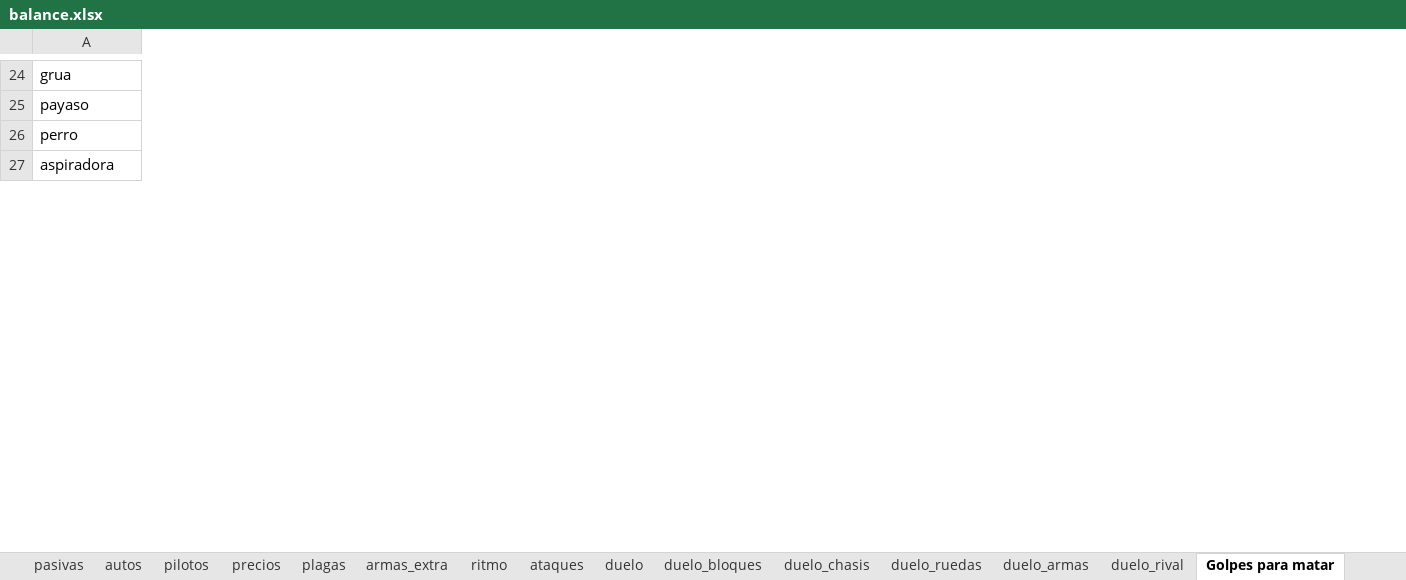
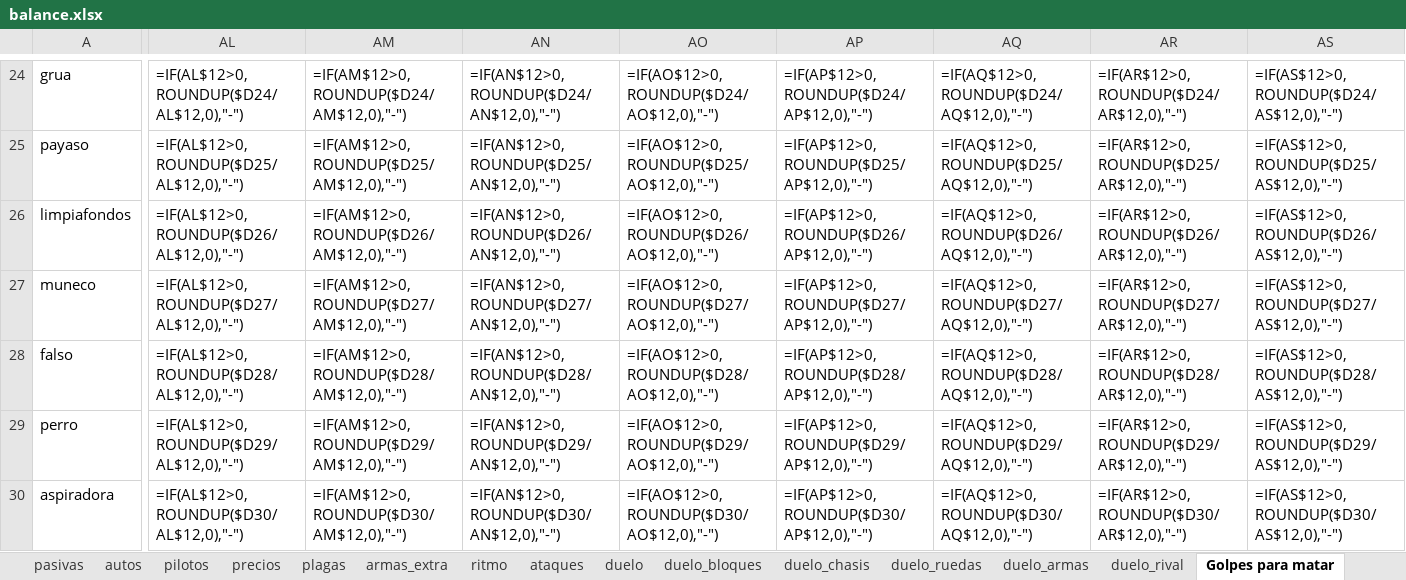
Before and after one commit to marcelopsr/junked-metal, an Excel workbook: balance.xlsx, sheet Golpes para matar, drawn as a sheet; only a part is shown, gaps mark what is left out; values as stored, in another font and other column widths than the file's, no borders; formulas without a stored value are shown as written; rows hold the shown columns only; the diff covers the shown part only; the diff names each change by its address in the sheet, - before the commit and + after, or states it on an @@ line.

```diff
--- a/balance.xlsx (sheet Golpes para matar)
+++ b/balance.xlsx (sheet Golpes para matar)
+column AL, rows 24-25: =IF(AL$12>0,ROUNDUP($D24/AL$12,0),"-") | =IF(AL$12>0,ROUNDUP($D25/AL$12,0),"-"); rows 29-30: =IF(AL$12>0,ROUNDUP($D29/AL$12,0),"-") | =IF(AL$12>0,ROUNDUP($D30/AL$12,0),"-")
+column AM, rows 24-25: =IF(AM$12>0,ROUNDUP($D24/AM$12,0),"-") | =IF(AM$12>0,ROUNDUP($D25/AM$12,0),"-"); rows 29-30: =IF(AM$12>0,ROUNDUP($D29/AM$12,0),"-") | =IF(AM$12>0,ROUNDUP($D30/AM$12,0),"-")
+column AN, rows 24-25: =IF(AN$12>0,ROUNDUP($D24/AN$12,0),"-") | =IF(AN$12>0,ROUNDUP($D25/AN$12,0),"-"); rows 29-30: =IF(AN$12>0,ROUNDUP($D29/AN$12,0),"-") | =IF(AN$12>0,ROUNDUP($D30/AN$12,0),"-")
+column AO, rows 24-25: =IF(AO$12>0,ROUNDUP($D24/AO$12,0),"-") | =IF(AO$12>0,ROUNDUP($D25/AO$12,0),"-"); rows 29-30: =IF(AO$12>0,ROUNDUP($D29/AO$12,0),"-") | =IF(AO$12>0,ROUNDUP($D30/AO$12,0),"-")
+column AP, rows 24-25: =IF(AP$12>0,ROUNDUP($D24/AP$12,0),"-") | =IF(AP$12>0,ROUNDUP($D25/AP$12,0),"-"); rows 29-30: =IF(AP$12>0,ROUNDUP($D29/AP$12,0),"-") | =IF(AP$12>0,ROUNDUP($D30/AP$12,0),"-")
+column AQ, rows 24-25: =IF(AQ$12>0,ROUNDUP($D24/AQ$12,0),"-") | =IF(AQ$12>0,ROUNDUP($D25/AQ$12,0),"-"); rows 29-30: =IF(AQ$12>0,ROUNDUP($D29/AQ$12,0),"-") | =IF(AQ$12>0,ROUNDUP($D30/AQ$12,0),"-")
+column AR, rows 24-25: =IF(AR$12>0,ROUNDUP($D24/AR$12,0),"-") | =IF(AR$12>0,ROUNDUP($D25/AR$12,0),"-"); rows 29-30: =IF(AR$12>0,ROUNDUP($D29/AR$12,0),"-") | =IF(AR$12>0,ROUNDUP($D30/AR$12,0),"-")
+column AS, rows 24-25: =IF(AS$12>0,ROUNDUP($D24/AS$12,0),"-") | =IF(AS$12>0,ROUNDUP($D25/AS$12,0),"-"); rows 29-30: =IF(AS$12>0,ROUNDUP($D29/AS$12,0),"-") | =IF(AS$12>0,ROUNDUP($D30/AS$12,0),"-")
+row 26: limpiafondos | =IF(AL$12>0,ROUNDUP($D26/AL$12,0),"-") | =IF(AM$12>0,ROUNDUP($D26/AM$12,0),"-") | =IF(AN$12>0,ROUNDUP($D26/AN$12,0),"-") | =IF(AO$12>0,ROUNDUP($D26/AO$12,0),"-") | =IF(AP$12>0,ROUNDUP($D26/AP$12,0),"-") | =IF(AQ$12>0,ROUNDUP($D26/AQ$12,0),"-") | =IF(AR$12>0,ROUNDUP($D26/AR$12,0),"-") | =IF(AS$12>0,ROUNDUP($D26/AS$12,0),"-")
+row 27: muneco | =IF(AL$12>0,ROUNDUP($D27/AL$12,0),"-") | =IF(AM$12>0,ROUNDUP($D27/AM$12,0),"-") | =IF(AN$12>0,ROUNDUP($D27/AN$12,0),"-") | =IF(AO$12>0,ROUNDUP($D27/AO$12,0),"-") | =IF(AP$12>0,ROUNDUP($D27/AP$12,0),"-") | =IF(AQ$12>0,ROUNDUP($D27/AQ$12,0),"-") | =IF(AR$12>0,ROUNDUP($D27/AR$12,0),"-") | =IF(AS$12>0,ROUNDUP($D27/AS$12,0),"-")
+row 28: falso | =IF(AL$12>0,ROUNDUP($D28/AL$12,0),"-") | =IF(AM$12>0,ROUNDUP($D28/AM$12,0),"-") | =IF(AN$12>0,ROUNDUP($D28/AN$12,0),"-") | =IF(AO$12>0,ROUNDUP($D28/AO$12,0),"-") | =IF(AP$12>0,ROUNDUP($D28/AP$12,0),"-") | =IF(AQ$12>0,ROUNDUP($D28/AQ$12,0),"-") | =IF(AR$12>0,ROUNDUP($D28/AR$12,0),"-") | =IF(AS$12>0,ROUNDUP($D28/AS$12,0),"-")
```
Also changed, not shown: 8 added columns and 652 edited cells elsewhere in this sheet, sheet Partidas para comprar, sheet armas, sheet armas_extra, sheet ataques, sheet pilotos, sheet precios, 4 more sheets, 51 other files.
